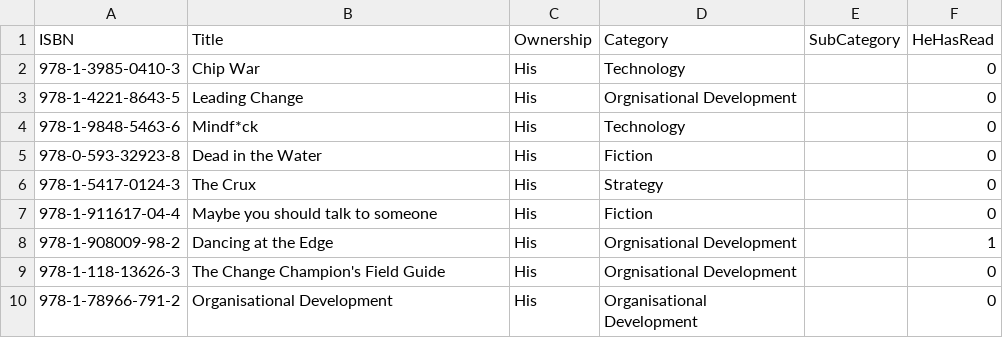
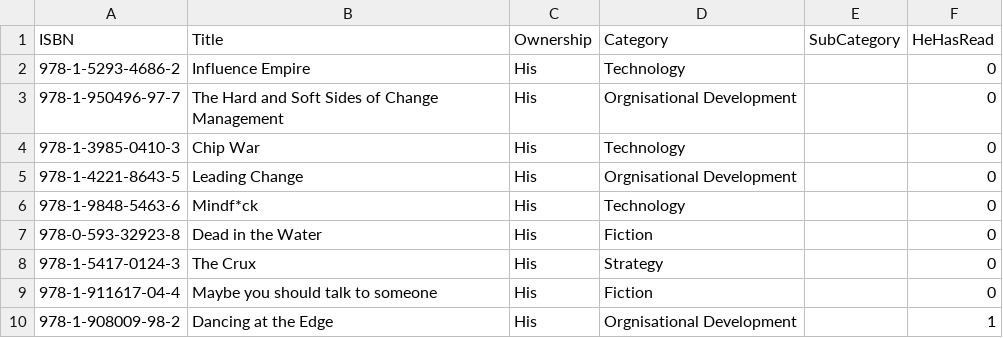
Before and after one commit to ThoughtfulPractice/books_catalogue_vis, a CSV file: data/raw/books.csv, drawn as a sheet; only a part is shown; the shorter side is filled out with more unchanged rows.

Commit message:
Update books.csv

```diff
--- a/data/raw/books.csv
+++ b/data/raw/books.csv
@@ -1,2 +1,4 @@
 ISBN,Title,Ownership,Category,SubCategory,HeHasRead
+978-1-5293-4686-2,Influence Empire,His,Technology,,0
+978-1-950496-97-7,The Hard and Soft Sides of Change Management,His,Orgnisational Development,,0
 978-1-3985-0410-3,Chip War,His,Technology,,0
```
